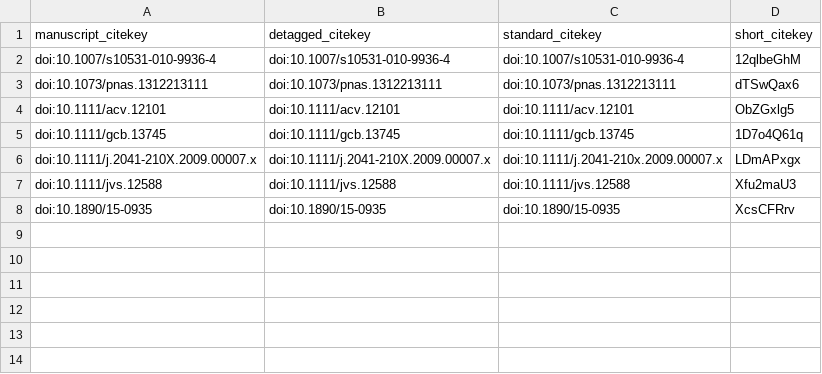
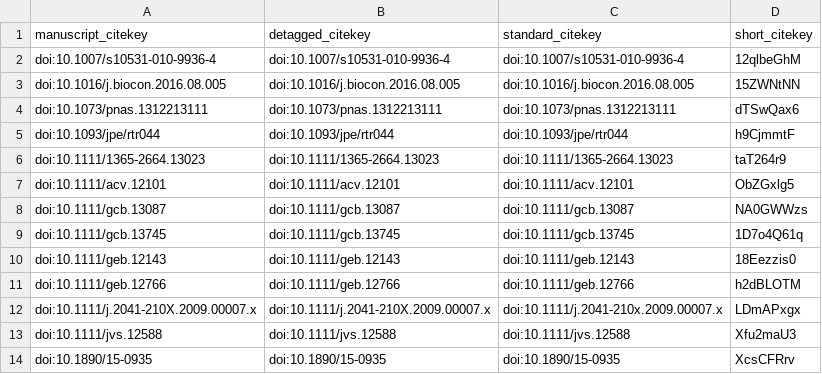
Before and after one commit to fmsabatini/CarbonBiodiv_Tradeoffs, a TSV file: citations.tsv, drawn as a sheet.

Commit message:
Reference list down to deere [ci skip]
This build is based on
https://github.com/fmsabatini/TestManubot/commit/2bad8c71aa40f17f005499ba4c05c39452eb5d02.

This commit was created by the following CI build and job:
https://travis-ci.com/fmsabatini/TestManubot/builds/160915336
https://travis-ci.com/fmsabatini/TestManubot/jobs/320907302

```diff
--- a/citations.tsv
+++ b/citations.tsv
@@ -2,5 +2,11 @@ manuscript_citekey	detagged_citekey	standard_citekey	short_citekey
 doi:10.1007/s10531-010-9936-4	doi:10.1007/s10531-010-9936-4	doi:10.1007/s10531-010-9936-4	12qlbeGhM
+doi:10.1016/j.biocon.2016.08.005	doi:10.1016/j.biocon.2016.08.005	doi:10.1016/j.biocon.2016.08.005	15ZWNtNN
 doi:10.1073/pnas.1312213111	doi:10.1073/pnas.1312213111	doi:10.1073/pnas.1312213111	dTSwQax6
+doi:10.1093/jpe/rtr044	doi:10.1093/jpe/rtr044	doi:10.1093/jpe/rtr044	h9CjmmtF
+doi:10.1111/1365-2664.13023	doi:10.1111/1365-2664.13023	doi:10.1111/1365-2664.13023	taT264r9
 doi:10.1111/acv.12101	doi:10.1111/acv.12101	doi:10.1111/acv.12101	ObZGxlg5
+doi:10.1111/gcb.13087	doi:10.1111/gcb.13087	doi:10.1111/gcb.13087	NA0GWWzs
 doi:10.1111/gcb.13745	doi:10.1111/gcb.13745	doi:10.1111/gcb.13745	1D7o4Q61q
+doi:10.1111/geb.12143	doi:10.1111/geb.12143	doi:10.1111/geb.12143	18Eezzis0
+doi:10.1111/geb.12766	doi:10.1111/geb.12766	doi:10.1111/geb.12766	h2dBLOTM
 doi:10.1111/j.2041-210X.2009.00007.x	doi:10.1111/j.2041-210X.2009.00007.x	doi:10.1111/j.2041-210x.2009.00007.x	LDmAPxgx
```
Also changed, not shown: 5 other files.
